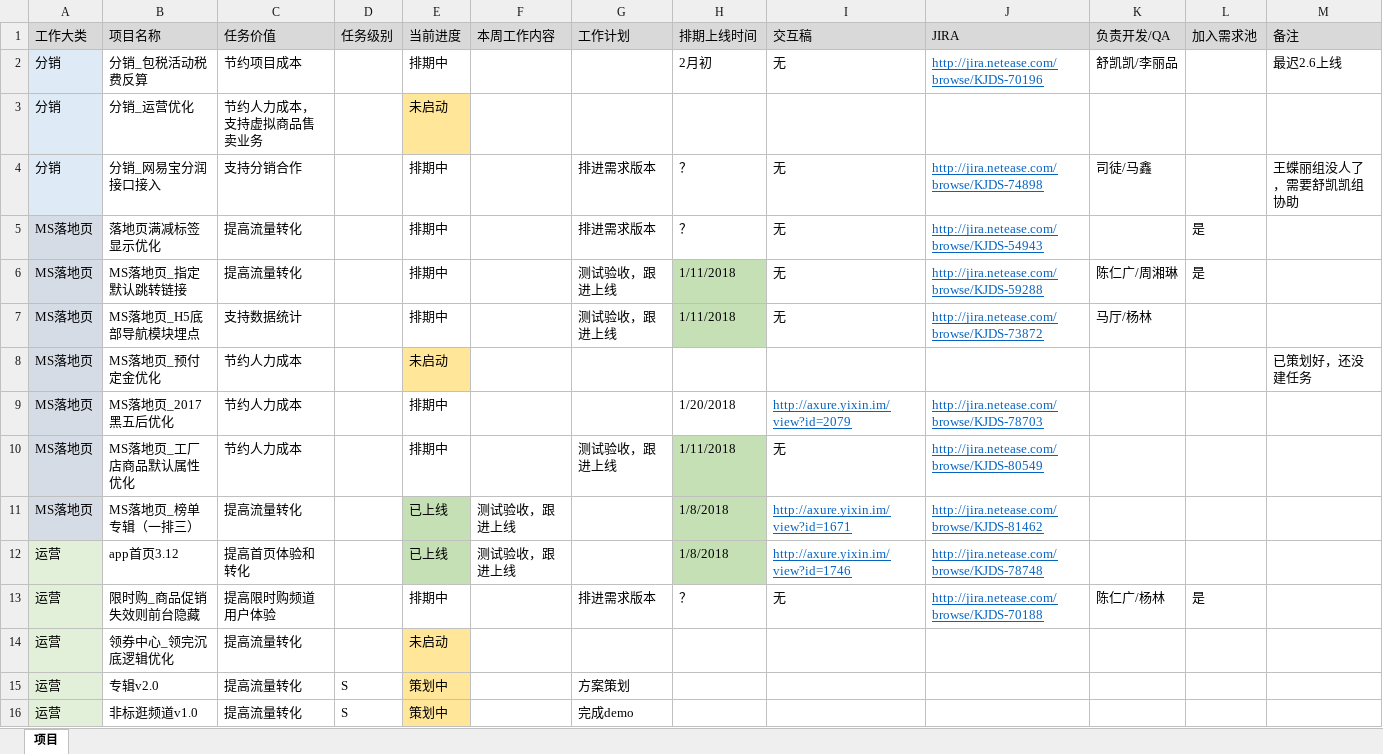
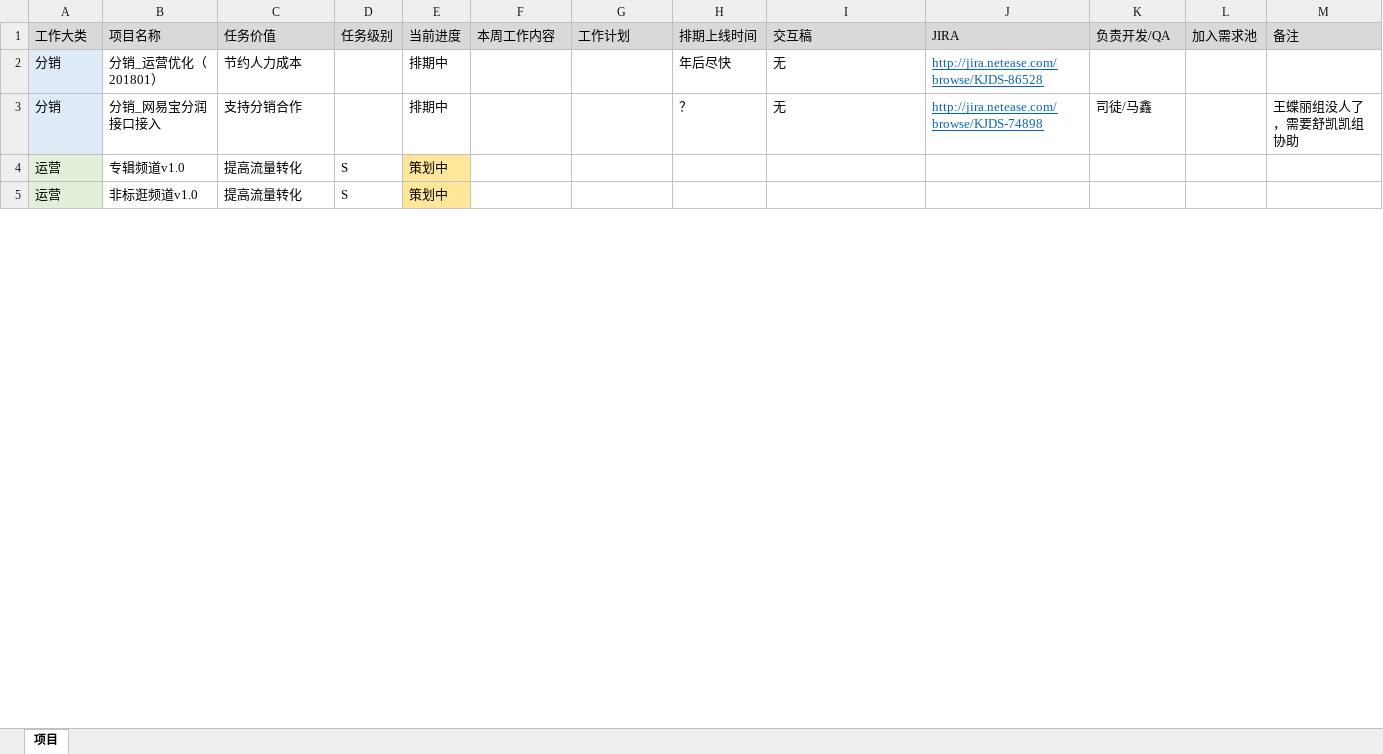
Before and after one commit to bbsyaya/Dd_Github, an Excel workbook: 项目管理表.xlsx, sheet 项目, drawn as a sheet; only a part is shown; values as stored, in another font and other column widths than the file's, no borders; removed rows and columns are numbered as before the commit, all else as after; the diff covers the shown part only; the diff names each change by its address in the sheet, - before the commit and + after, or states it on an @@ line.

```diff
--- a/项目管理表.xlsx (sheet 项目)
+++ b/项目管理表.xlsx (sheet 项目)
-row 2: 分销 | 分销_包税活动税费反算 | 节约项目成本 |  | 排期中 |  |  | 2月初 | 无 | http://jira.netease.com/browse/KJDS-70196 | 舒凯凯/李丽品 |  | 最迟2.6上线
-row 3: 分销 | 分销_运营优化 | 节约人力成本，支持虚拟商品售卖业务 |  | 未启动
+row 2: 分销 | 分销_运营优化（201801） | 节约人力成本 |  | 排期中 |  |  | 年后尽快 | 无 | http://jira.netease.com/browse/KJDS-86528
-G3: 排进需求版本
+G3: (empty)
-row 5: MS落地页 | 落地页满减标签显示优化 | 提高流量转化 |  | 排期中 |  | 排进需求版本 | ？ | 无 | http://jira.netease.com/browse/KJDS-54943 |  | 是
-row 6: MS落地页 | MS落地页_指定默认跳转链接 | 提高流量转化 |  | 排期中 |  | 测试验收，跟进上线 | 1/11/2018 | 无 | http://jira.netease.com/browse/KJDS-59288 | 陈仁广/周湘琳 | 是
-row 7: MS落地页 | MS落地页_H5底部导航模块埋点 | 支持数据统计 |  | 排期中 |  | 测试验收，跟进上线 | 1/11/2018 | 无 | http://jira.netease.com/browse/KJDS-73872 | 马厅/杨林
-row 8: MS落地页 | MS落地页_预付定金优化 | 节约人力成本 |  | 未启动 |  |  |  |  |  |  |  | 已策划好，还没建任务
-row 9: MS落地页 | MS落地页_2017黑五后优化 | 节约人力成本 |  | 排期中 |  |  | 1/20/2018 | http://axure.yixin.im/view?id=2079 | http://jira.netease.com/browse/KJDS-78703
-row 10: MS落地页 | MS落地页_工厂店商品默认属性优化 | 节约人力成本 |  | 排期中 |  | 测试验收，跟进上线 | 1/11/2018 | 无 | http://jira.netease.com/browse/KJDS-80549
-row 11: MS落地页 | MS落地页_榜单专辑（一排三） | 提高流量转化 |  | 已上线 | 测试验收，跟进上线 |  | 1/8/2018 | http://axure.yixin.im/view?id=1671 | http://jira.netease.com/browse/KJDS-81462
-row 12: 运营 | app首页3.12 | 提高首页体验和转化 |  | 已上线 | 测试验收，跟进上线 |  | 1/8/2018 | http://axure.yixin.im/view?id=1746 | http://jira.netease.com/browse/KJDS-78748
-row 13: 运营 | 限时购_商品促销失效则前台隐藏 | 提高限时购频道用户体验 |  | 排期中 |  | 排进需求版本 | ？ | 无 | http://jira.netease.com/browse/KJDS-70188 | 陈仁广/杨林 | 是
-row 14: 运营 | 领券中心_领完沉底逻辑优化 | 提高流量转化 |  | 未启动
-B4: 专辑v2.0
+B4: 专辑频道v1.0
-G4: 方案策划
+G4: (empty)
-G5: 完成demo
+G5: (empty)
```
Also changed, not shown: 15 added rows, 2 removed rows, 12 edited cells and cell formats elsewhere in this sheet, 打卡.xlsx, 1 other file.
